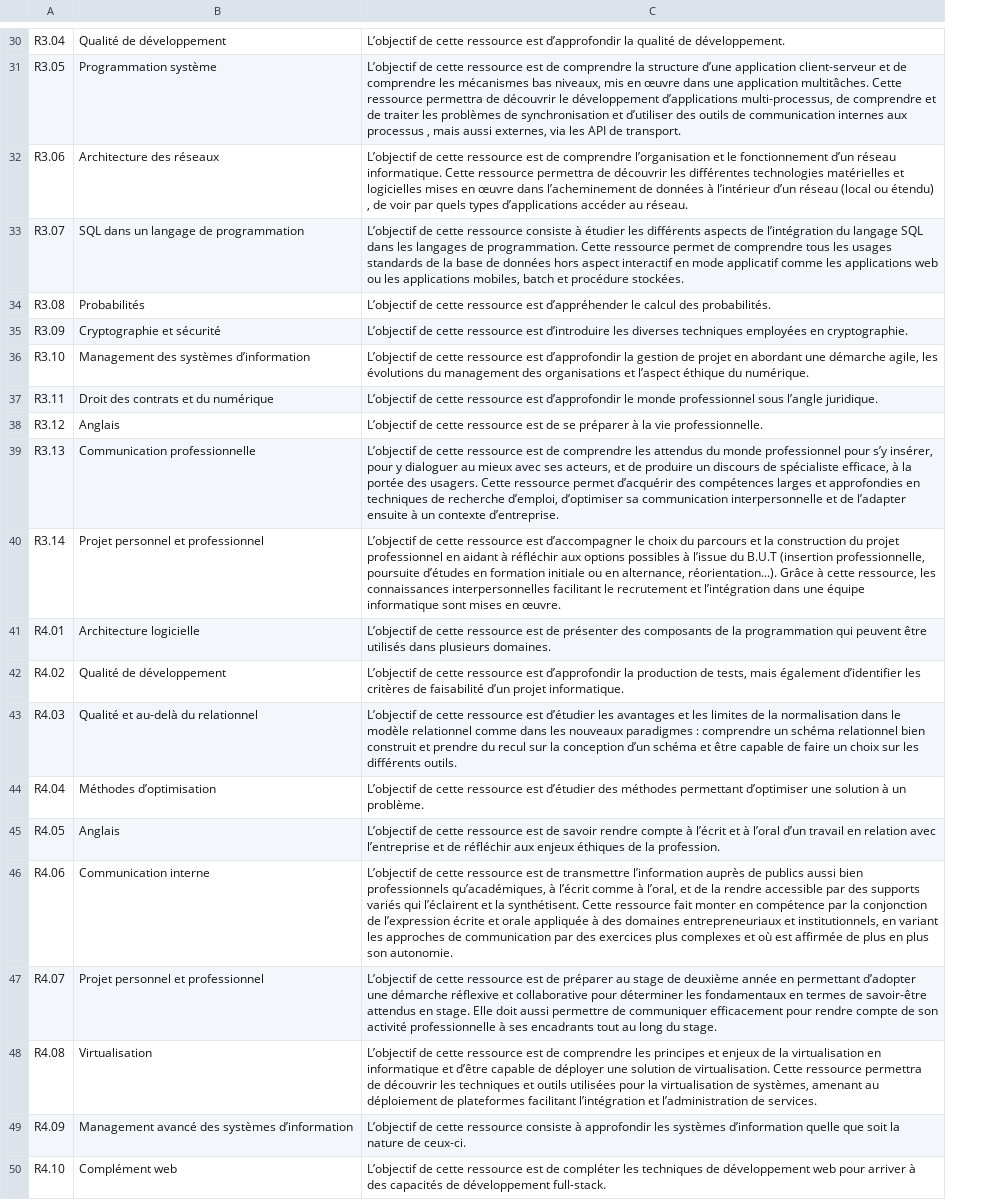
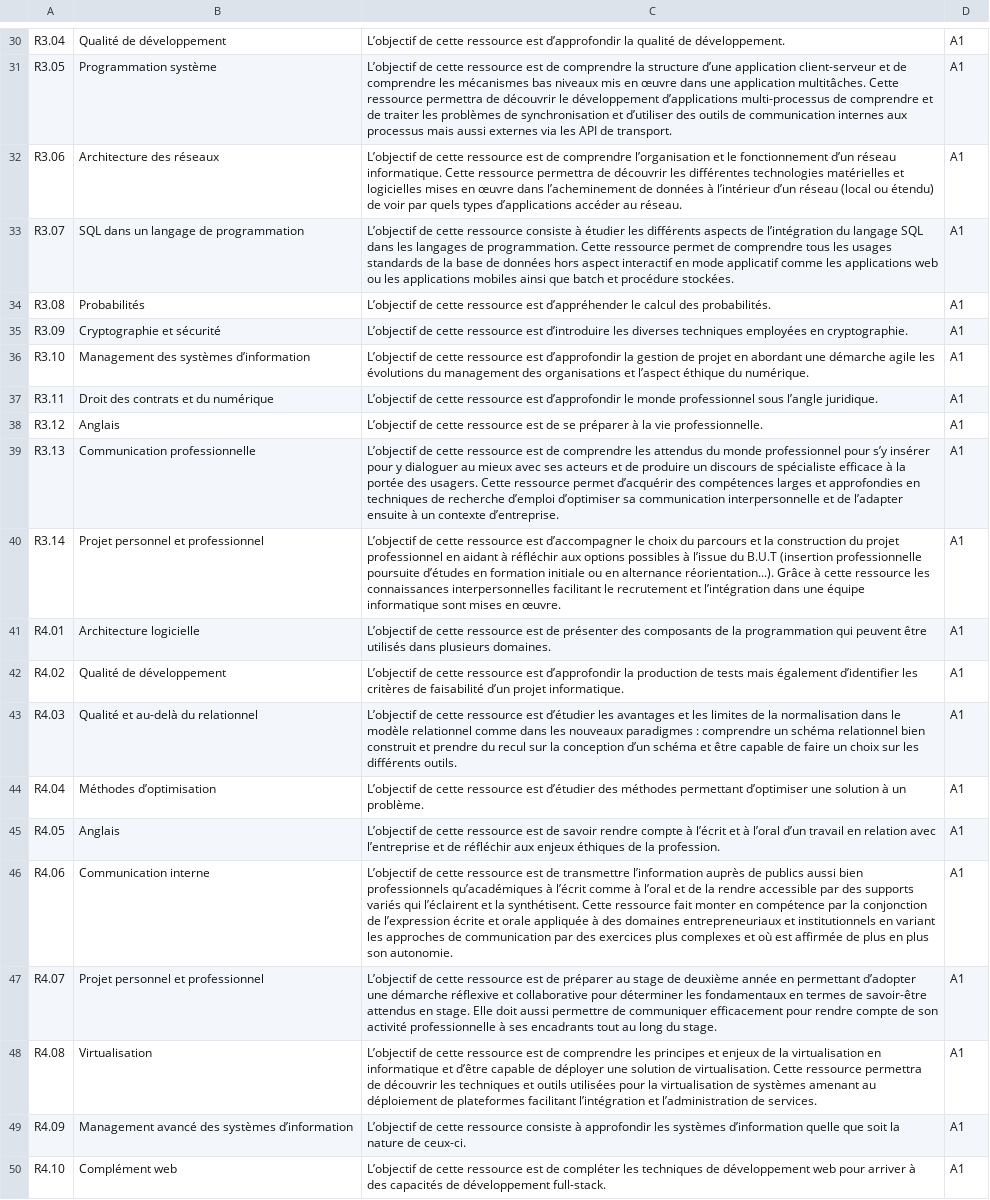
Before and after one commit to NathanBourdere/SAE3.05_grp_NathanBourdere_2A, a CSV file: app/static/data/matieres.csv, drawn as a sheet; only a part is shown, gaps mark what is left out; the diff covers the shown part only; the diff names each change by its address in the sheet, - before the commit and + after, or states it on an @@ line.

```diff
--- a/app/static/data/matieres.csv
+++ b/app/static/data/matieres.csv
+column D, rows 30-50: all A1
-C31: …mécanismes bas niveaux, mis en œuvre dans une application multitâches. Cette ressource permettra de découvrir le développement d’applications multi-processus, de comprendre et de traiter les problèmes de synchronisation et d’utiliser des outils de communication internes aux processus , mais aussi externes, via les…
+C31: …mécanismes bas niveaux mis en œuvre dans une application multitâches. Cette ressource permettra de découvrir le développement d’applications multi-processus de comprendre et de traiter les problèmes de synchronisation et d’utiliser des outils de communication internes aux processus mais aussi externes via les…
-C32: …ou étendu) , de voir…
+C32: …ou étendu) de voir…
-C33: …les applications mobiles, batch et…
+C33: …les applications mobiles ainsi que batch et…
-C36: …une démarche agile, les évolutions…
+C36: …une démarche agile les évolutions…
-C39: …pour s’y insérer, pour y dialoguer au mieux avec ses acteurs, et de produire un discours de spécialiste efficace, à la portée des usagers. Cette ressource permet d’acquérir des compétences larges et approfondies en techniques de recherche d’emploi, d’optimiser sa…
+C39: …pour s’y insérer pour y dialoguer au mieux avec ses acteurs et de produire un discours de spécialiste efficace à la portée des usagers. Cette ressource permet d’acquérir des compétences larges et approfondies en techniques de recherche d’emploi d’optimiser sa…
-C40: …B.U.T (insertion professionnelle, poursuite d’études en formation initiale ou en alternance, réorientation...). Grâce à cette ressource, les connaissances…
+C40: …B.U.T (insertion professionnelle poursuite d’études en formation initiale ou en alternance réorientation...). Grâce à cette ressource les connaissances…
-C42: …production de tests, mais également…
+C42: …production de tests mais également…
-C46: …bien professionnels qu’académiques, à l’écrit comme à l’oral, et de la rendre accessible par des supports variés qui l’éclairent et la synthétisent. Cette ressource fait monter en compétence par la conjonction de l’expression écrite et orale appliquée à des domaines entrepreneuriaux et institutionnels, en variant…
+C46: …bien professionnels qu’académiques à l’écrit comme à l’oral et de la rendre accessible par des supports variés qui l’éclairent et la synthétisent. Cette ressource fait monter en compétence par la conjonction de l’expression écrite et orale appliquée à des domaines entrepreneuriaux et institutionnels en variant…
-C48: …virtualisation de systèmes, amenant au…
+C48: …virtualisation de systèmes amenant au…
```
Also changed, not shown: 14 edited cells elsewhere in this file, 4 other files.
